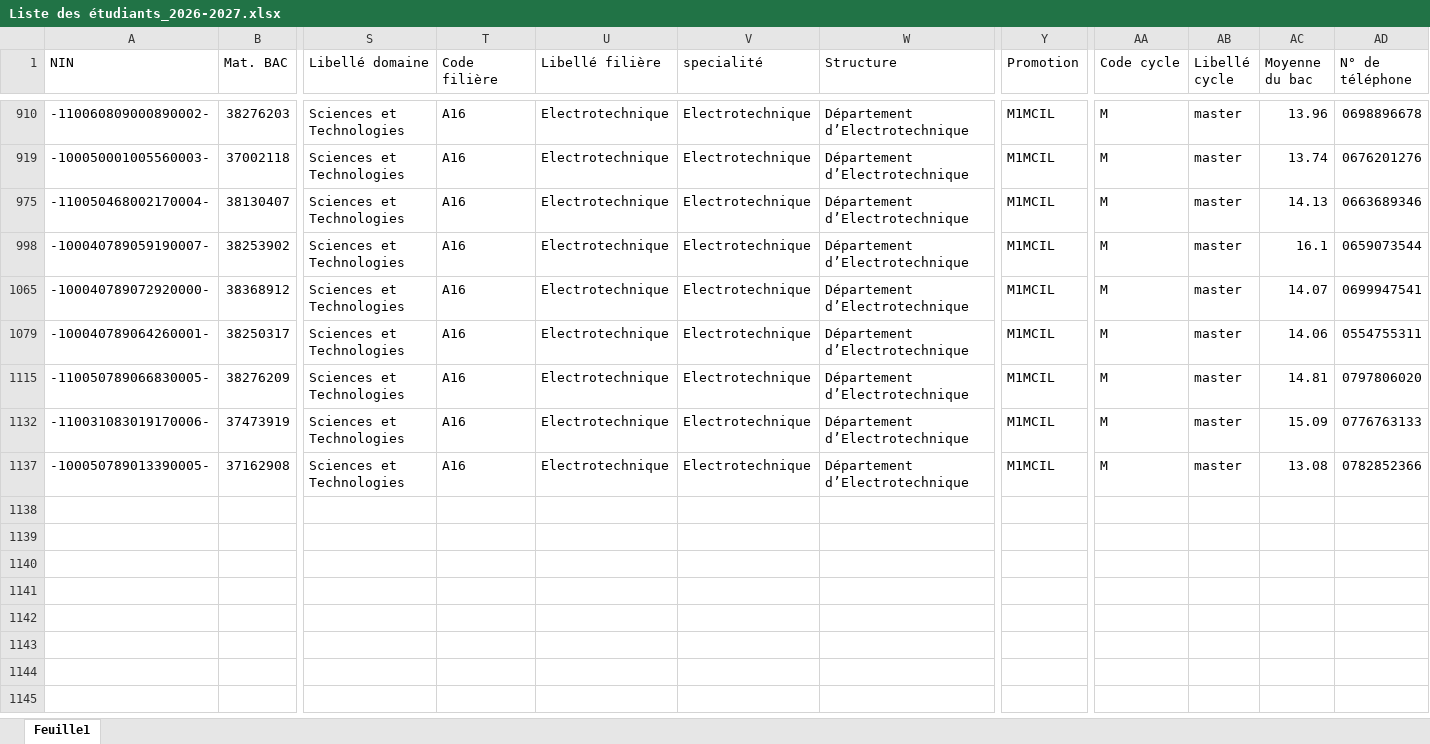
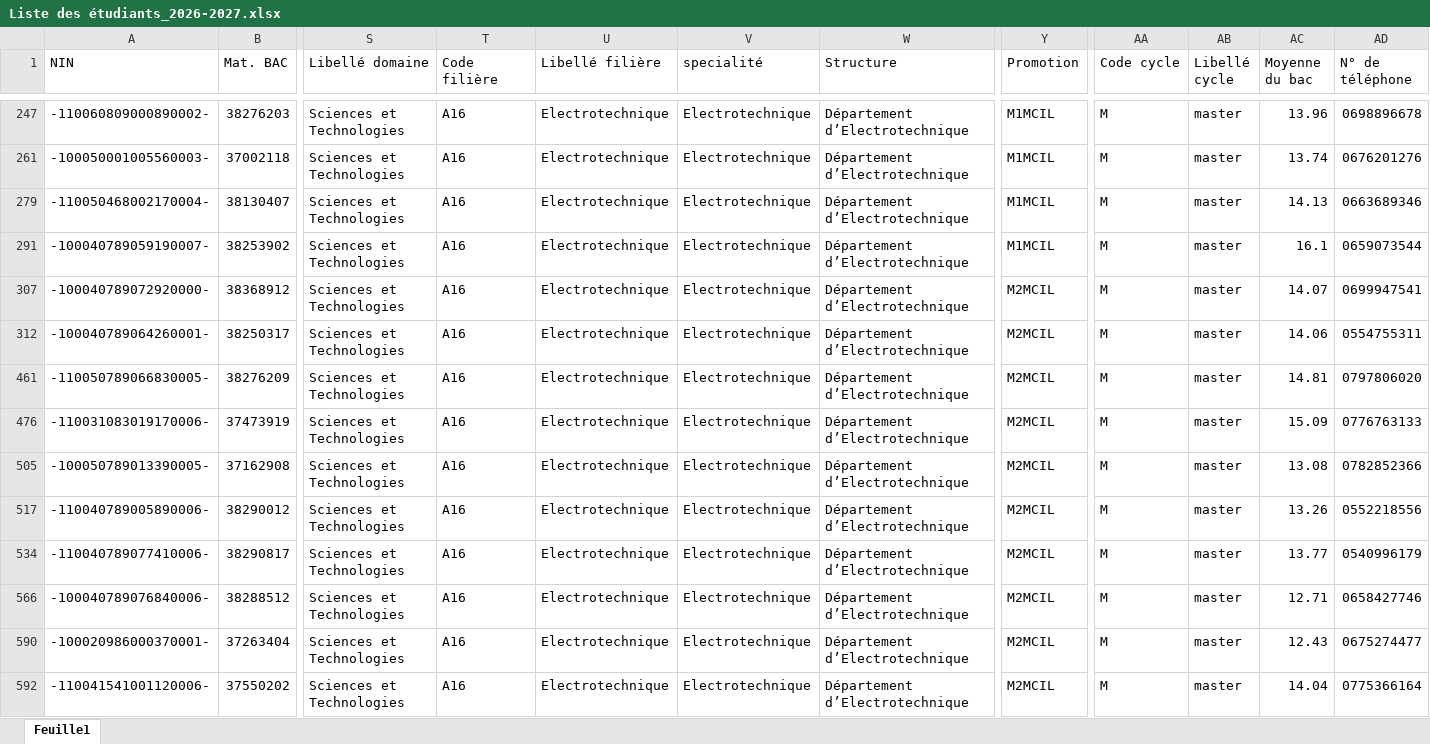
Before and after one commit to EDT-ELT-DEPARTMENT/Emplois-du-temps-2026-2027, an Excel workbook: Liste des étudiants_2026-2027.xlsx, sheet Feuille1, drawn as a sheet; only a part is shown, gaps mark what is left out; values as stored, in another font and other column widths than the file's, no cell formats; addresses are those after the commit; rows hold the shown columns only; the diff covers the shown part only; the diff names each change by its address in the sheet, - before the commit and + after, or states it on an @@ line.

Commit message:
Add files via upload

```diff
--- a/Liste des étudiants_2026-2027.xlsx (sheet Feuille1)
+++ b/Liste des étudiants_2026-2027.xlsx (sheet Feuille1)
-Y307 (Promotion): M1MCIL
+Y307 (Promotion): M2MCIL
-Y312 (Promotion): M1MCIL
+Y312 (Promotion): M2MCIL
-Y461 (Promotion): M1MCIL
+Y461 (Promotion): M2MCIL
-Y476 (Promotion): M1MCIL
+Y476 (Promotion): M2MCIL
-Y505 (Promotion): M1MCIL
+Y505 (Promotion): M2MCIL
@@ row 517 unhidden: -110040789005890006- | 38290012 | Sciences et Technologies | A16 | Electrotechnique | Electrotechnique | Département d’Electrotechnique | M2MCIL | M | master | 13.26 | 0552218556 @@
@@ row 534 unhidden: -110040789077410006- | 38290817 | Sciences et Technologies | A16 | Electrotechnique | Electrotechnique | Département d’Electrotechnique | M2MCIL | M | master | 13.77 | 0540996179 @@
@@ row 566 unhidden: -100040789076840006- | 38288512 | Sciences et Technologies | A16 | Electrotechnique | Electrotechnique | Département d’Electrotechnique | M2MCIL | M | master | 12.71 | 0658427746 @@
@@ row 590 unhidden: -100020986000370001- | 37263404 | Sciences et Technologies | A16 | Electrotechnique | Electrotechnique | Département d’Electrotechnique | M2MCIL | M | master | 12.43 | 0675274477 @@
@@ row 592 unhidden: -110041541001120006- | 37550202 | Sciences et Technologies | A16 | Electrotechnique | Electrotechnique | Département d’Electrotechnique | M2MCIL | M | master | 14.04 | 0775366164 @@
```
Also changed, not shown: 22 hidden or unhidden rows elsewhere in this sheet, cell formats.
